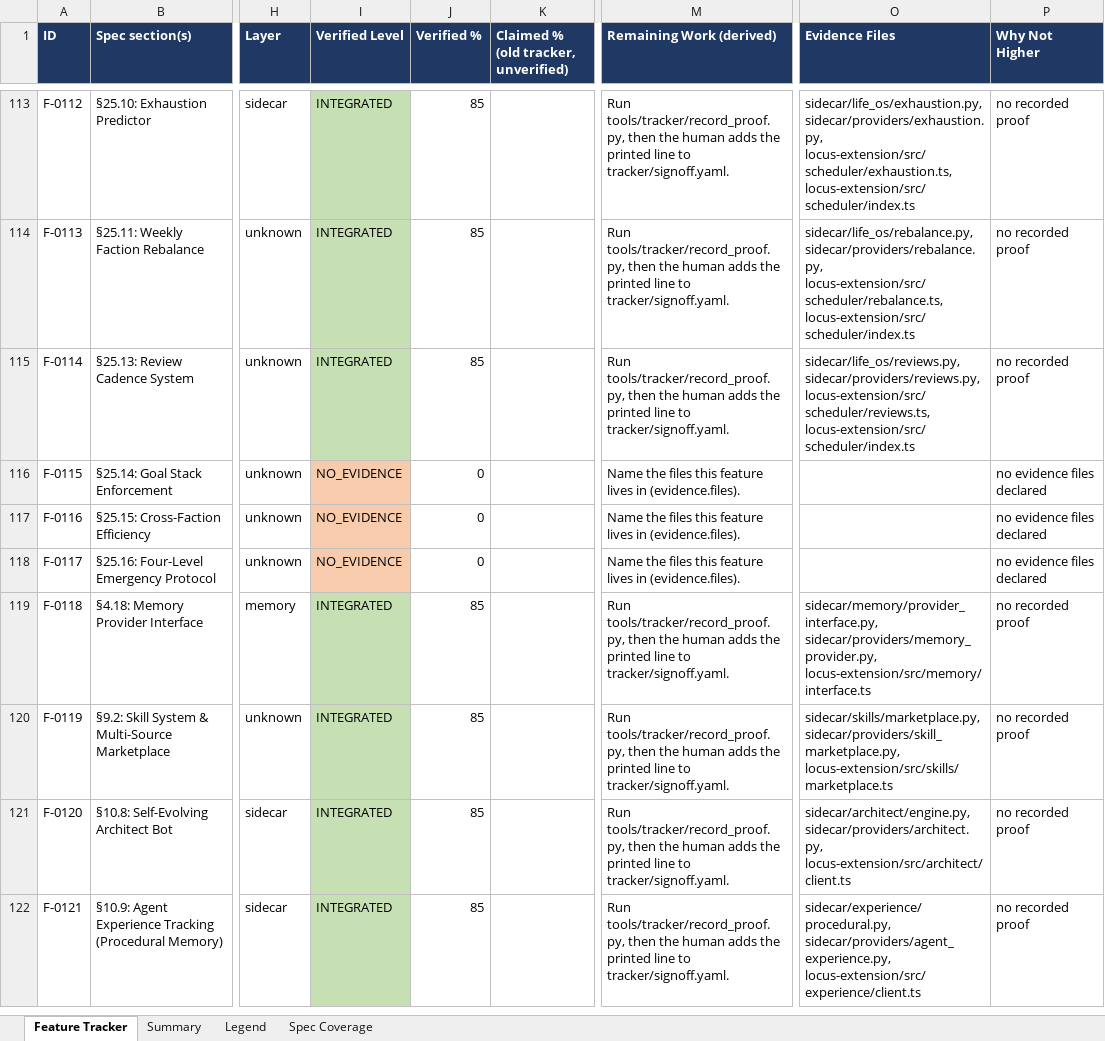
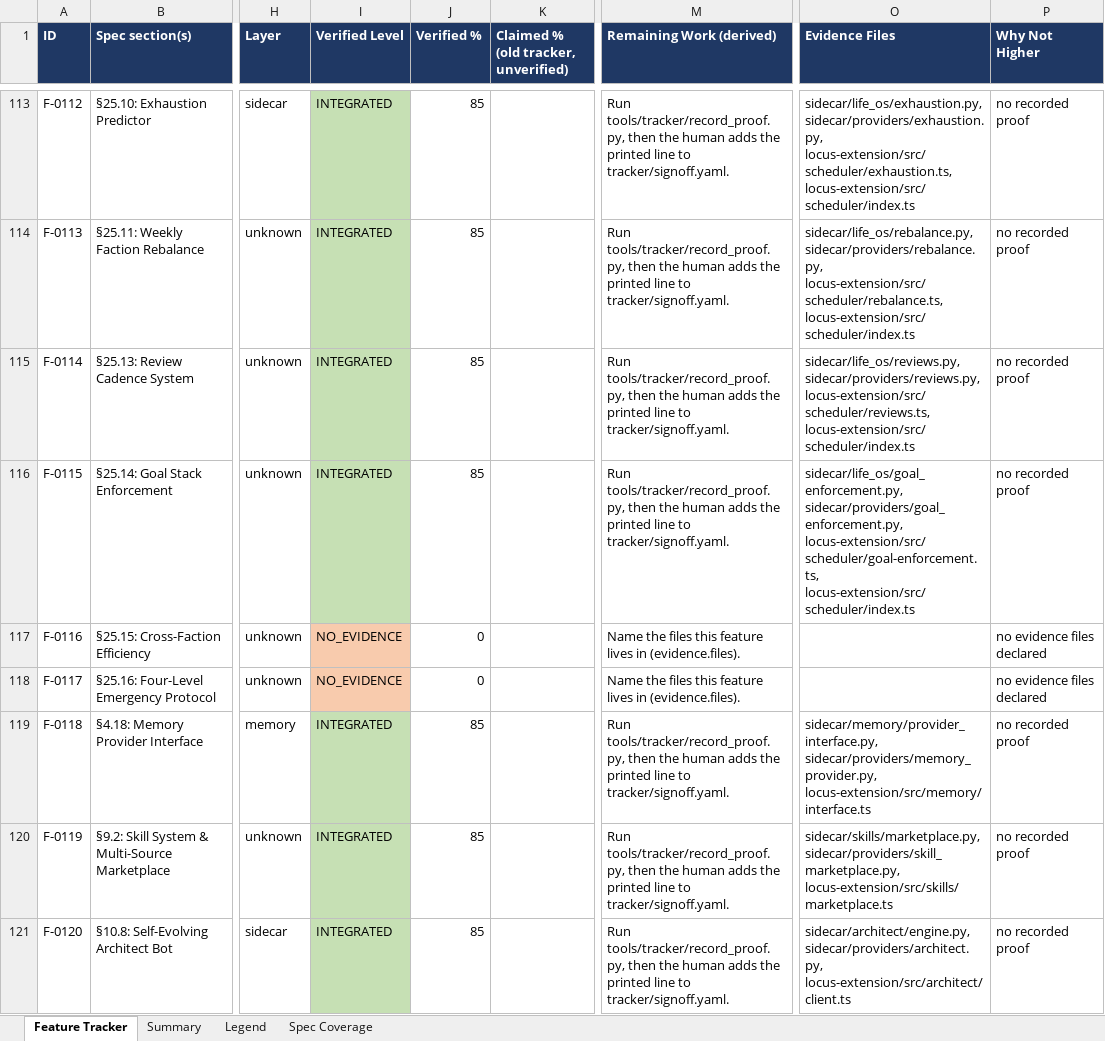
Before and after one commit to Shivamxp23/Locus-OS, an Excel workbook: .keysndocs/Documentation/Implementation Plans/Implementation Report/Locus_Implementation_Tracker.xlsx, sheet Feature Tracker, drawn as a sheet; only a part is shown, gaps mark what is left out; the shorter side is filled out with more unchanged rows; values as stored, in another font and other column widths than the file's, no borders; the diff names each change by its address in the sheet, - before the commit and + after, or states it on an @@ line.

Commit message:
chore(tracker): refresh after US-92

```diff
--- a/.keysndocs/Documentation/Implementation Plans/Implementation Report/Locus_Implementation_Tracker.xlsx (sheet Feature Tracker)
+++ b/.keysndocs/Documentation/Implementation Plans/Implementation Report/Locus_Implementation_Tracker.xlsx (sheet Feature Tracker)
-I116 (Verified Level): NO_EVIDENCE
+I116 (Verified Level): INTEGRATED
-I116 fill: #F8CBAD
+I116 fill: #C6E0B4
-J116 (Verified %): 0
+J116 (Verified %): 85
-M116 (Remaining Work (derived)): Name the files this feature lives in (evidence.files).
+M116 (Remaining Work (derived)): Run tools/tracker/record_proof.py, then the human adds the printed line to tracker/signoff.yaml.
-O116 (Evidence Files): (empty)
+O116 (Evidence Files): sidecar/life_os/goal_enforcement.py, sidecar/providers/goal_enforcement.py, locus-extension/src/scheduler/goal-enforcement.ts, locus-extension/src/scheduler/index.ts
-P116 (Why Not Higher): no evidence files declared
+P116 (Why Not Higher): no recorded proof
```
Also changed, not shown: sheet Summary, 3 other files.
